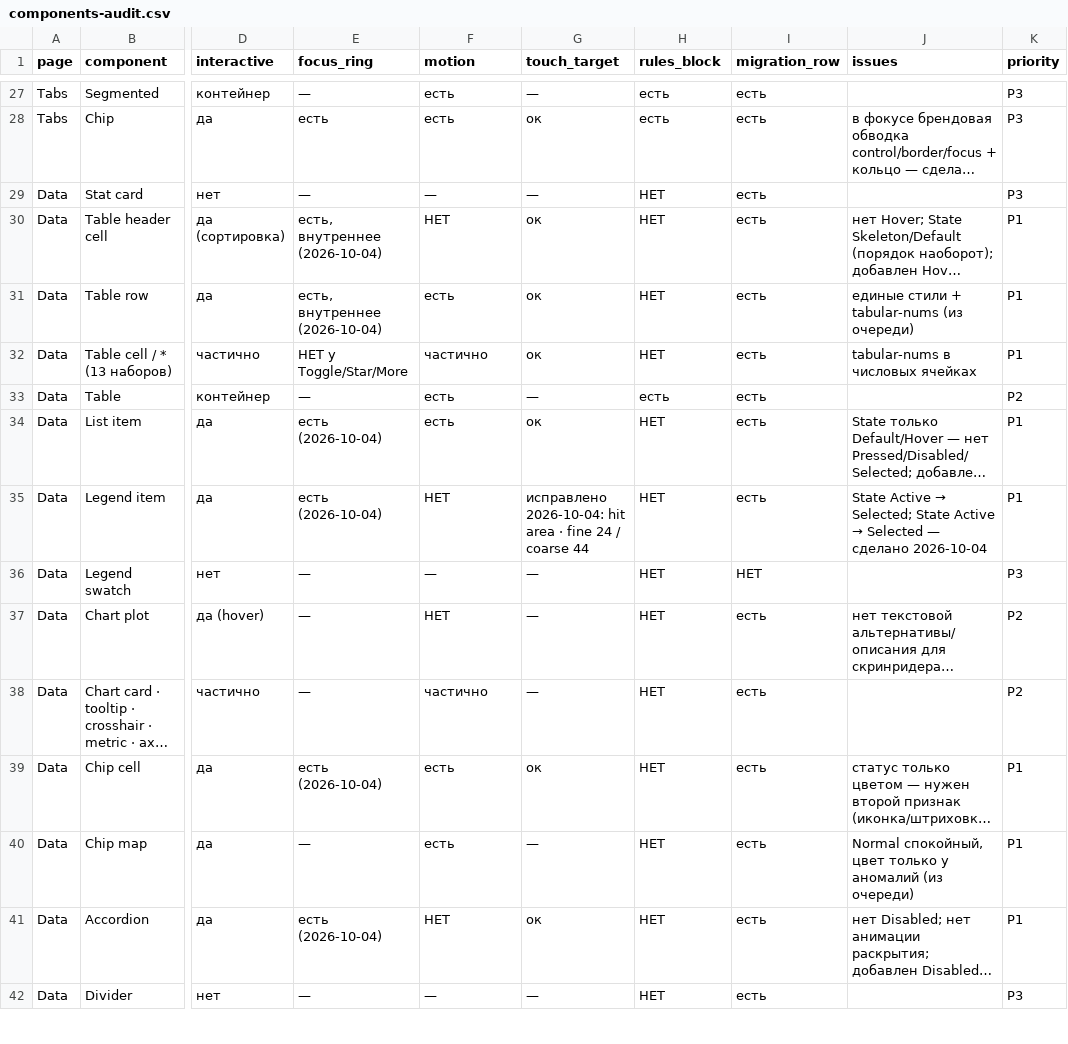
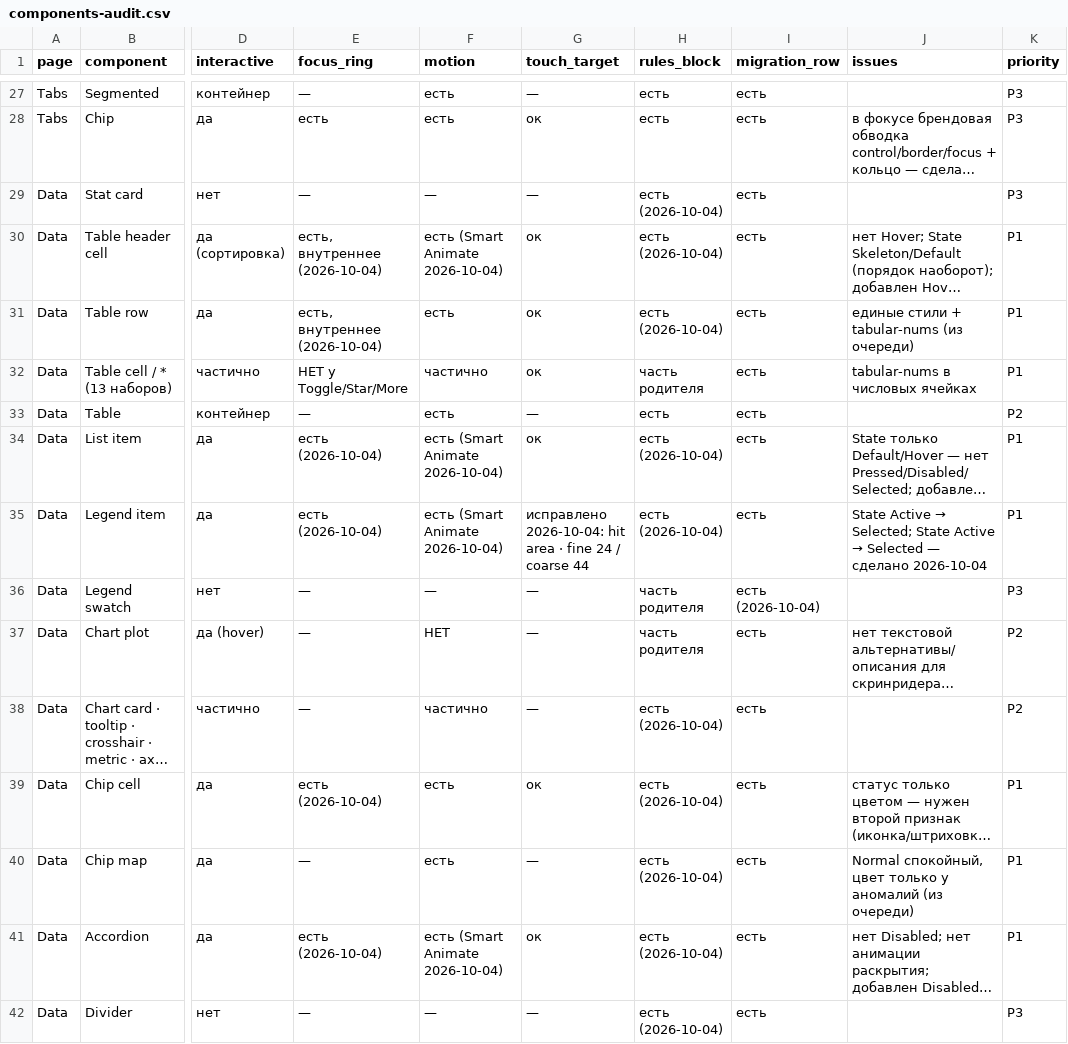
Before and after one commit to vsdsgn/emcd-design-tokens, a CSV file: docs/migration/components-audit.csv, drawn as a sheet; only a part is shown, gaps mark what is left out; long unchanged cells end in …; the diff covers the shown part only; the diff names each change by its address in the sheet, - before the commit and + after, or states it on an @@ line.

```diff
--- a/docs/migration/components-audit.csv
+++ b/docs/migration/components-audit.csv
-H29:H31 (rules_block): НЕТ
+H29:H31 (rules_block): есть (2026-10-04)
-F30 (motion): НЕТ
+F30 (motion): есть (Smart Animate 2026-10-04)
-H32 (rules_block): НЕТ
+H32 (rules_block): часть родителя
-F34 (motion): есть
+F34 (motion): есть (Smart Animate 2026-10-04)
-H34:H35 (rules_block): НЕТ
+H34:H35 (rules_block): есть (2026-10-04)
-F35 (motion): НЕТ
+F35 (motion): есть (Smart Animate 2026-10-04)
-H36:H37 (rules_block): НЕТ
+H36:H37 (rules_block): часть родителя
-I36 (migration_row): НЕТ
+I36 (migration_row): есть (2026-10-04)
-H38:H42 (rules_block): НЕТ
+H38:H42 (rules_block): есть (2026-10-04)
-F41 (motion): НЕТ
+F41 (motion): есть (Smart Animate 2026-10-04)
```
Also changed, not shown: 62 edited cells elsewhere in this file, docs/migration/components.csv, 3 other files.
